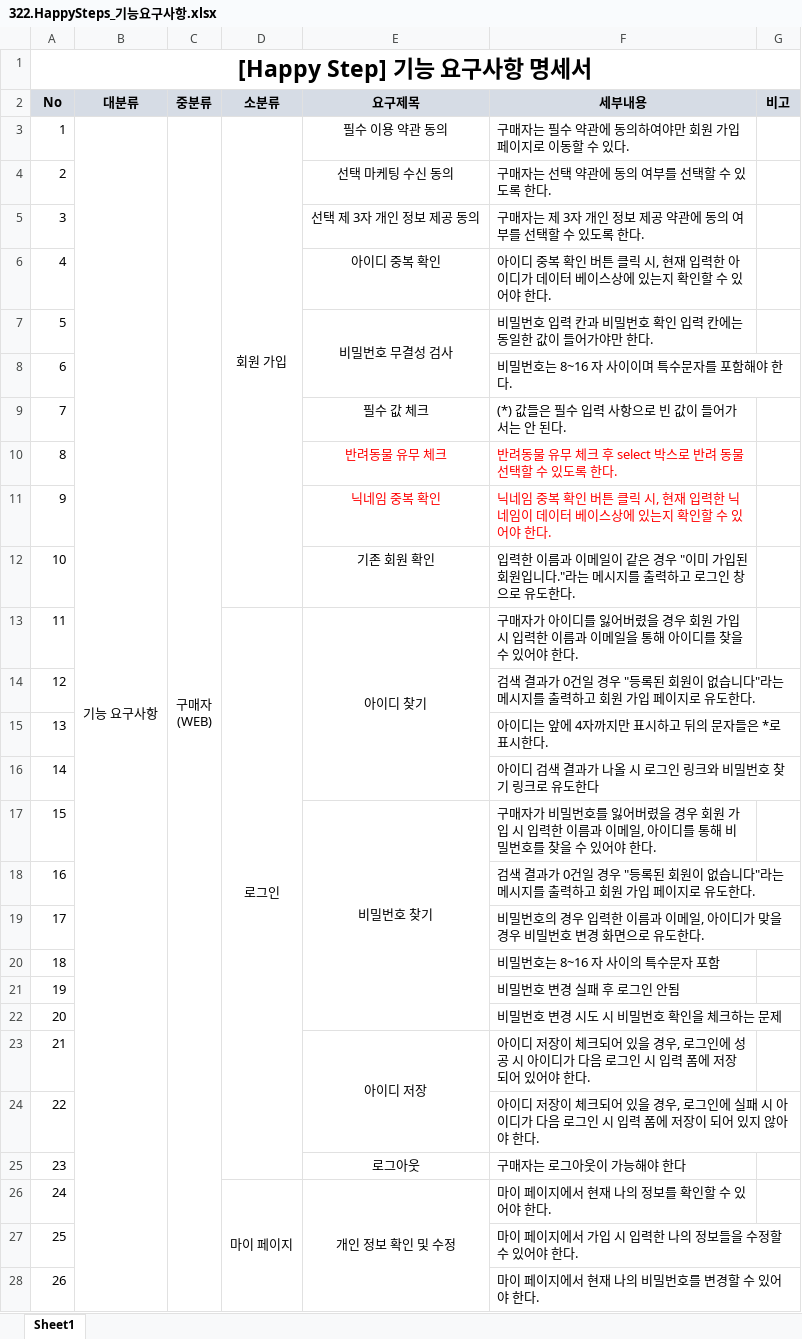
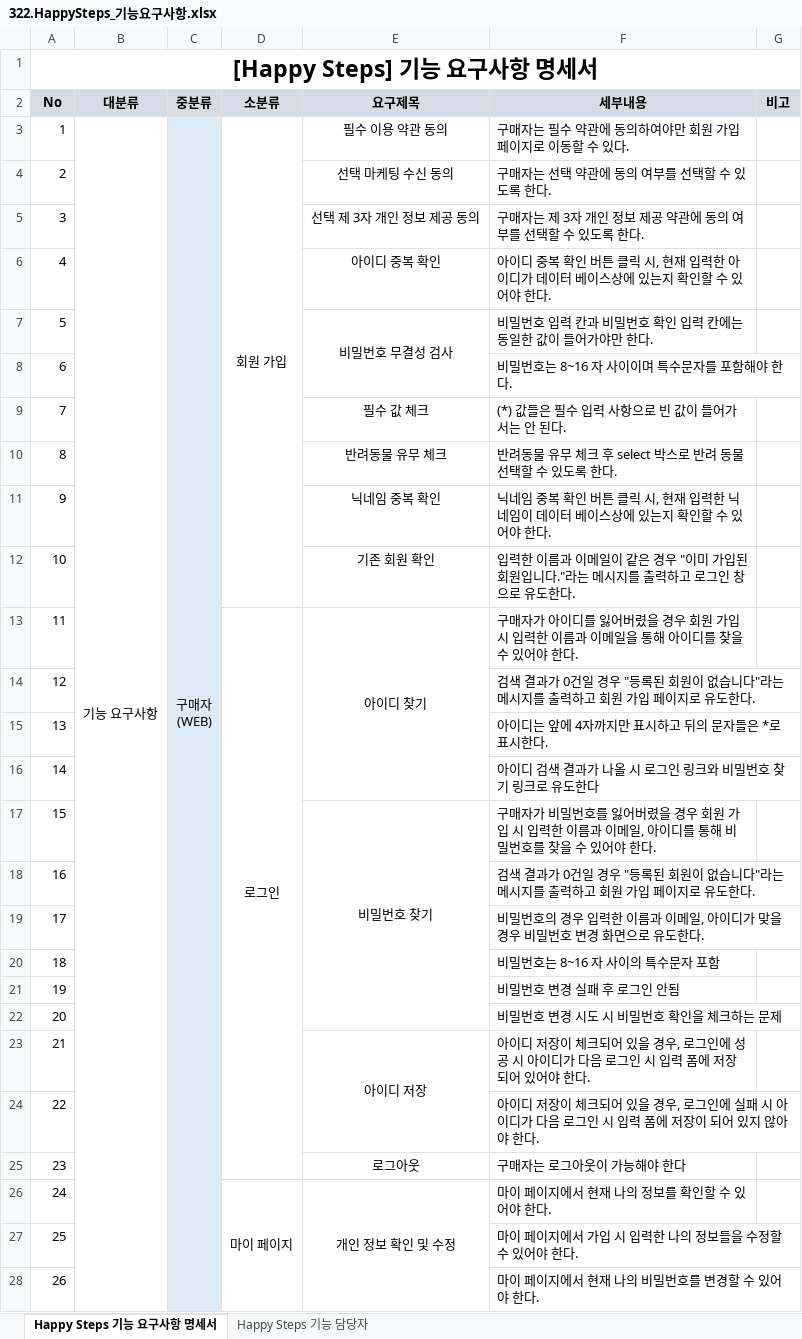
Before and after one commit to Kangchaeyun77/ecommerce7th, an Excel workbook: resource/30.analysis/320.environment/322.HappySteps_기능요구사항.xlsx, sheet Happy Steps 기능 요구사항 명세서, drawn as a sheet; only a part is shown; values as stored, in another font and other column widths than the file's, no borders; the diff covers the shown part only; the diff names each change by its address in the sheet, - before the commit and + after, or states it on an @@ line.

```diff
--- a/resource/30.analysis/320.environment/322.HappySteps_기능요구사항.xlsx (sheet Happy Steps 기능 요구사항 명세서)
+++ b/resource/30.analysis/320.environment/322.HappySteps_기능요구사항.xlsx (sheet Happy Steps 기능 요구사항 명세서)
-sheet tab: Sheet1
+sheet tab: Happy Steps 기능 요구사항 명세서
+sheet tab: Happy Steps 기능 담당자
-A1 (No): [Happy Step] 기능 요구사항 명세서
+A1 (No): [Happy Steps] 기능 요구사항 명세서
-C3:C28 fill: none
+C3:C28 fill: #DEEBF7
-E10:F11 text colour: #FF0000
+E10:F11 text colour: black
```
Also changed, not shown: cell formats elsewhere in this sheet.
